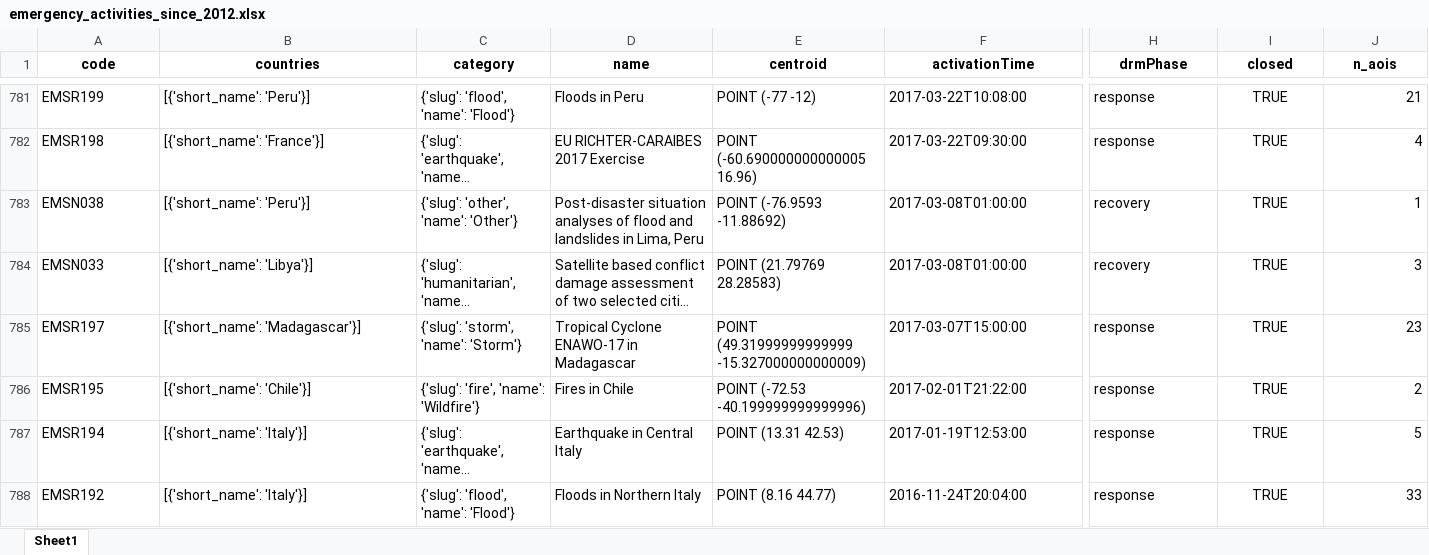
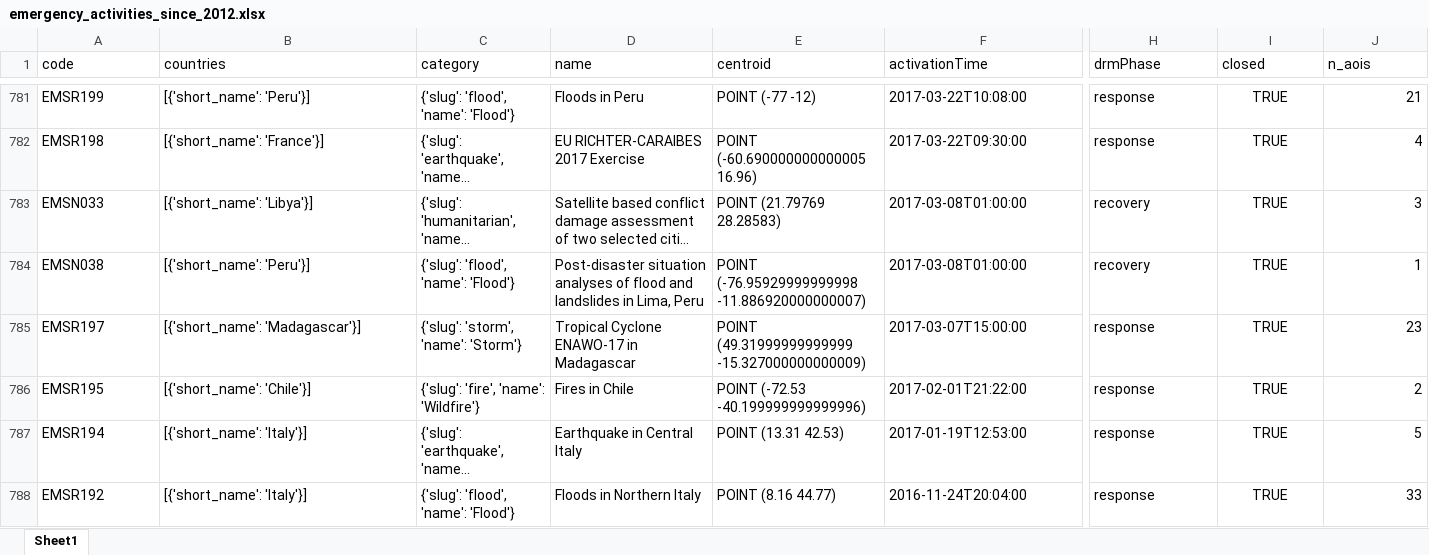
Before and after one commit to do-me/Copernicus-Services-Products-Metadata, an Excel workbook: outputs/excel/emergency_activities_since_2012.xlsx, sheet Sheet1, drawn as a sheet; only a part is shown, gaps mark what is left out; long unchanged cells end in …; values as stored, in another font and other column widths than the file's, no borders; removed rows and columns are numbered as before the commit, all else as after; rows hold the shown columns only; the diff covers the shown part only; the diff names each change by its address in the sheet, - before the commit and + after, or states it on an @@ line.

```diff
--- a/outputs/excel/emergency_activities_since_2012.xlsx (sheet Sheet1)
+++ b/outputs/excel/emergency_activities_since_2012.xlsx (sheet Sheet1)
@@ A1:J1 bold: on → off, alignment: center → left @@
-row 783: EMSN038 | [{'short_name': 'Peru'}] | {'slug': 'other', 'name': 'Other'} | Post-disaster situation analyses of flood and landslides in Lima, Peru | POINT (-76.9593 -11.88692) | 2017-03-08T01:00:00 | recovery | TRUE | 1
+row 784: EMSN038 | [{'short_name': 'Peru'}] | {'slug': 'flood', 'name': 'Flood'} | Post-disaster situation analyses of flood and landslides in Lima, Peru | POINT (-76.95929999999998 -11.886920000000007) | 2017-03-08T01:00:00 | recovery | TRUE | 1
```
Also changed, not shown: 3 added rows, 3 removed rows, 6 moved rows, 66 edited cells and cell formats elsewhere in this sheet, outputs/excel/climate.xlsx, outputs/excel/marine.xlsx, 6 other files.
